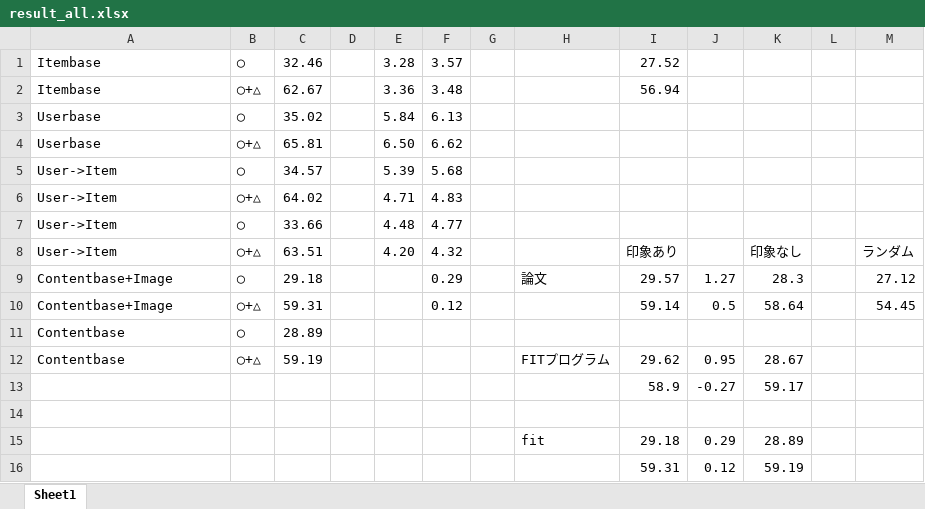
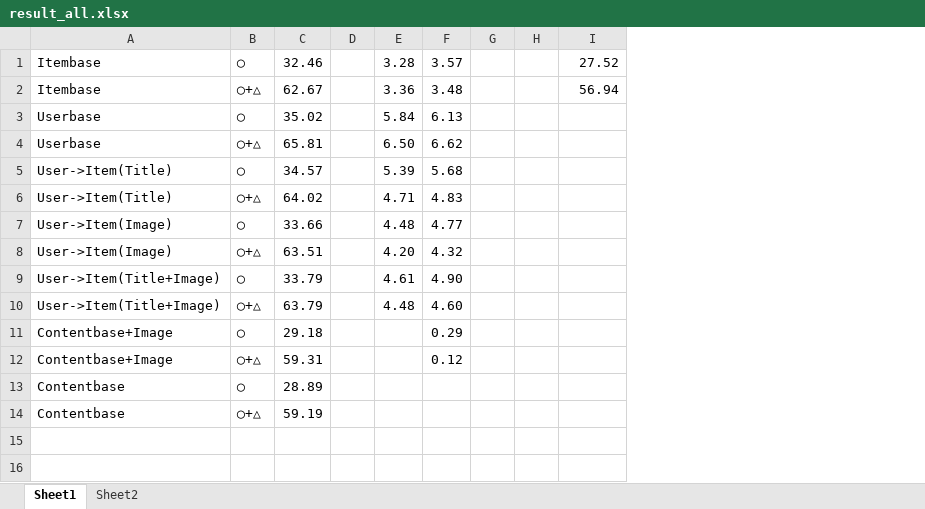
Before and after one commit to ryo8674/MovieRecommend, an Excel workbook: data/result/result_all.xlsx, sheet Sheet1, drawn as a sheet; values as stored, in another font and other column widths than the file's, no borders; removed rows and columns are numbered as before the commit, all else as after; the diff names each change by its address in the sheet, - before the commit and + after, or states it on an @@ line.

```diff
--- a/data/result/result_all.xlsx (sheet Sheet1)
+++ b/data/result/result_all.xlsx (sheet Sheet1)
+sheet tab: Sheet2
-column H, rows 9-12: 論文 |  |  | FITプログラム
+column H, empty
-column J, rows 9-12: 1.27 | 0.5 |  | 0.95
-column K, rows 8-12: 印象なし | 28.3 | 58.64 |  | 28.67
-column L, empty
-column M, rows 8-10: ランダム | 27.12 | 54.45
-A5:A6: User->Item
+A5:A6: User->Item(Title)
-A7:A8: User->Item
+A7:A8: User->Item(Image)
-I8: 印象あり
+I8: (empty)
+row 9: User->Item(Title+Image) | ◯ | 33.79 |  | 4.61 | 4.90
+row 10: User->Item(Title+Image) | ◯+△ | 63.79 |  | 4.48 | 4.60
-I11: 29.57
+I11: (empty)
-I12: 59.14
+I12: (empty)
-I14: 29.62
+I14: (empty)
-row 13:  |  |  |  |  |  |  |  | 58.9 | -0.27 | 59.17
-row 14: (empty)
-row 15:  |  |  |  |  |  |  | fit | 29.18 | 0.29 | 28.89
-row 16:  |  |  |  |  |  |  |  | 59.31 | 0.12 | 59.19
```
Also changed, not shown: formulas that keep their value, 2 other files.
